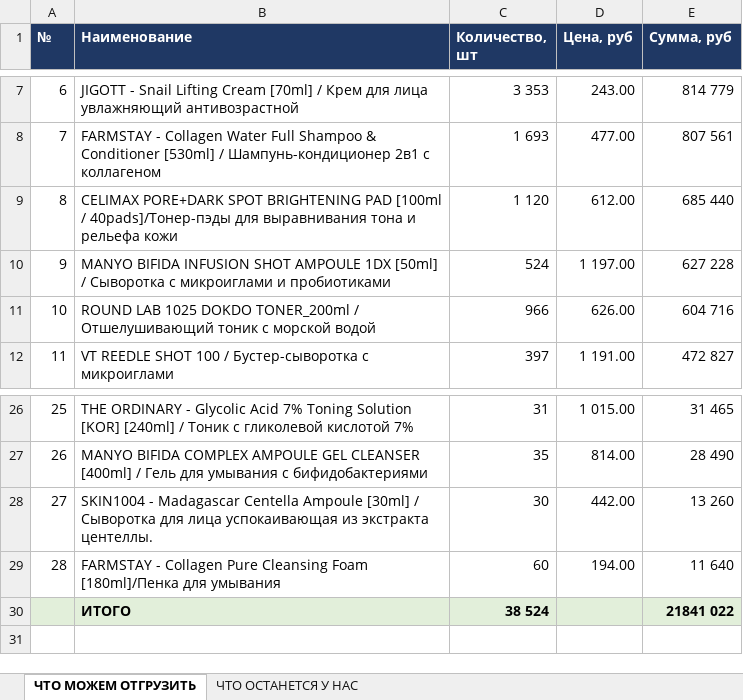
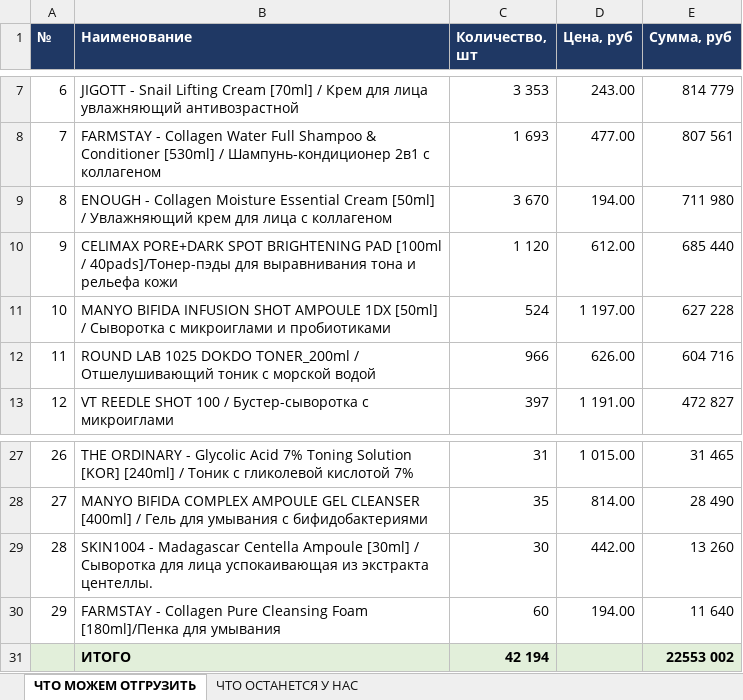
Before and after one commit to User26-2026/K-beauty-New, an Excel workbook: outputs/Что можно продать оптом.xlsx, sheet ЧТО МОЖЕМ ОТГРУЗИТЬ, drawn as a sheet; only a part is shown, gaps mark what is left out; values as stored, in another font and other column widths than the file's, no borders; addresses are those after the commit; the diff names each change by its address in the sheet, - before the commit and + after, or states it on an @@ line.

```diff
--- a/outputs/Что можно продать оптом.xlsx (sheet ЧТО МОЖЕМ ОТГРУЗИТЬ)
+++ b/outputs/Что можно продать оптом.xlsx (sheet ЧТО МОЖЕМ ОТГРУЗИТЬ)
+row 9: 8 | ENOUGH - Collagen Moisture Essential Cream [50ml] / Увлажняющий крем для лица с коллагеном | 3 670 | 194.00 | 711 980
@@ column A (№) renumbered between rows 10 and 30 @@
-C31 (Количество, шт): 38 524
+C31 (Количество, шт): 42 194
-E31 (Сумма, руб): 21841 022
+E31 (Сумма, руб): 22553 002
```
Also changed, not shown: sheet ЧТО ОСТАНЕТСЯ У НАС, 2 other files.
